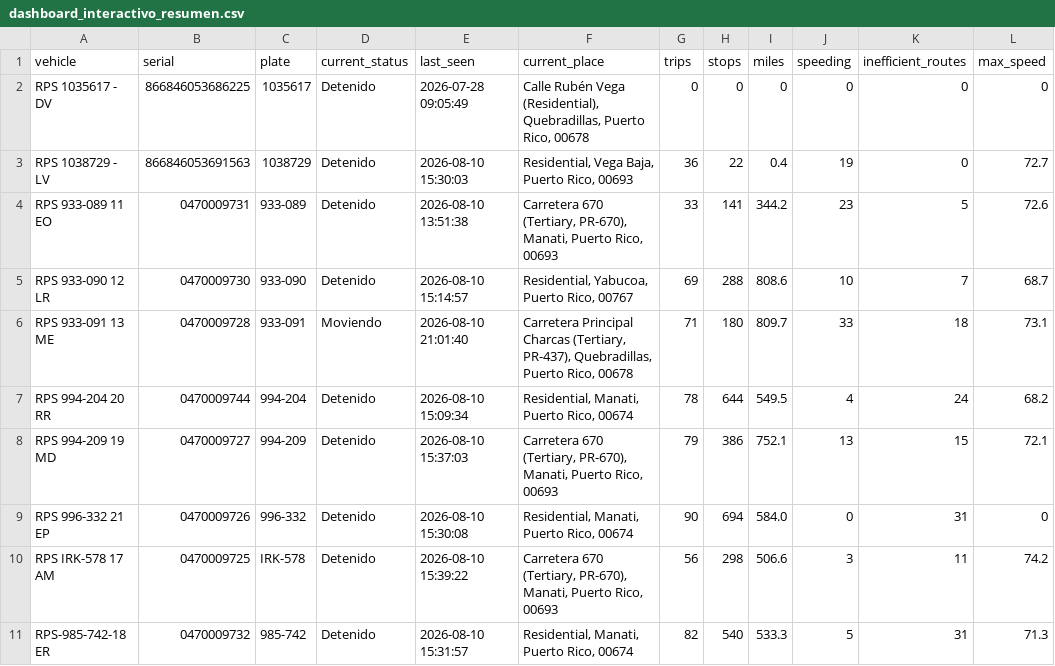
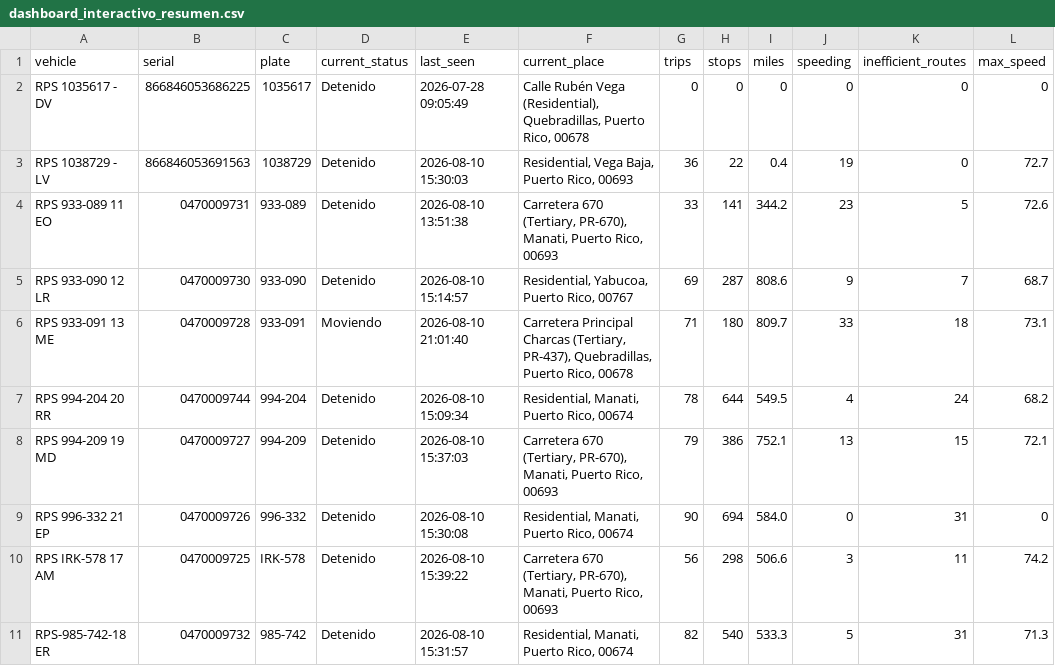
Before and after one commit to epac-hub/rps, a CSV file: dashboard_interactivo_resumen.csv, drawn as a sheet.

Commit message:
Refresh fleet dashboard data

```diff
--- a/dashboard_interactivo_resumen.csv
+++ b/dashboard_interactivo_resumen.csv
@@ -4,3 +4,3 @@ RPS 1038729 - LV,866846053691563,1038729,Detenido,2026-08-10 15:30:03,"Residenti
 RPS 933-089 11 EO,0470009731,933-089,Detenido,2026-08-10 13:51:38,"Carretera 670 (Tertiary, PR-670), Manati, Puerto Rico, 00693",33,141,344.2,23,5,72.6
-RPS 933-090 12 LR,0470009730,933-090,Detenido,2026-08-10 15:14:57,"Residential, Yabucoa, Puerto Rico, 00767",69,288,808.6,10,7,68.7
+RPS 933-090 12 LR,0470009730,933-090,Detenido,2026-08-10 15:14:57,"Residential, Yabucoa, Puerto Rico, 00767",69,287,808.6,9,7,68.7
 RPS 933-091 13 ME,0470009728,933-091,Moviendo,2026-08-10 21:01:40,"Carretera Principal Charcas (Tertiary, PR-437), Quebradillas, Puerto Rico, 00678",71,180,809.7,33,18,73.1
```
Also changed, not shown: 2 other files.
